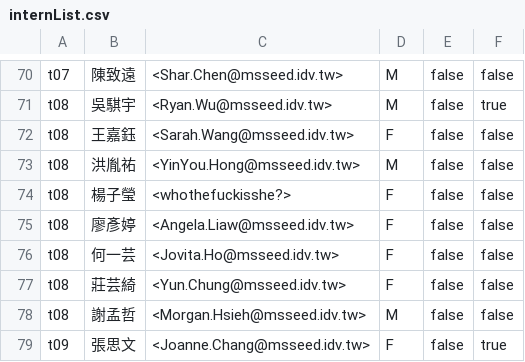
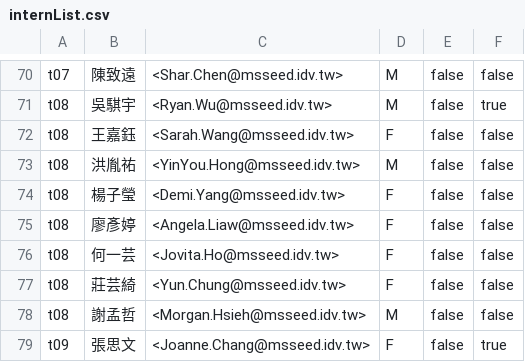
Before and after one commit to PSheon/MS14Camp, a CSV file: static/csv/internList.csv, drawn as a sheet; only a part is shown, gaps mark what is left out.

```diff
--- a/static/csv/internList.csv
+++ b/static/csv/internList.csv
@@ -73,3 +73,3 @@ t08,王嘉鈺,<Sarah.Wang@msseed.idv.tw>,F,false,false
 t08,洪胤祐,<YinYou.Hong@msseed.idv.tw>,M,false,false
-t08,楊子瑩,<whothefuckisshe?>,F,false,false
+t08,楊子瑩,<Demi.Yang@msseed.idv.tw>,F,false,false
 t08,廖彥婷,<Angela.Liaw@msseed.idv.tw>,F,false,false
```
Also changed, not shown: 3 other files.
